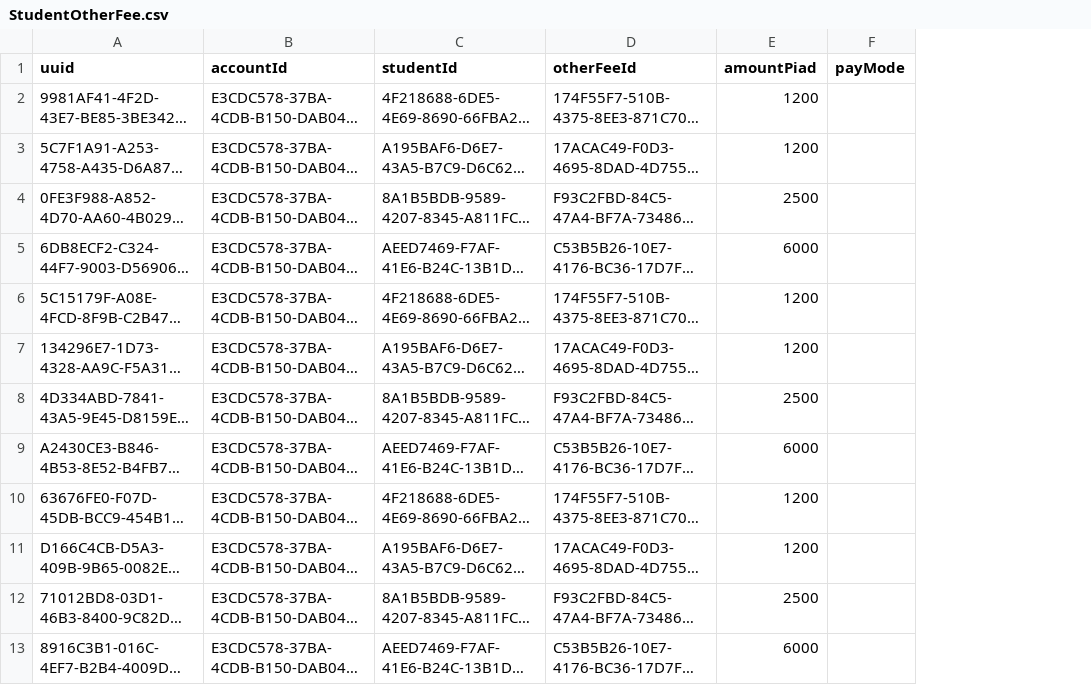
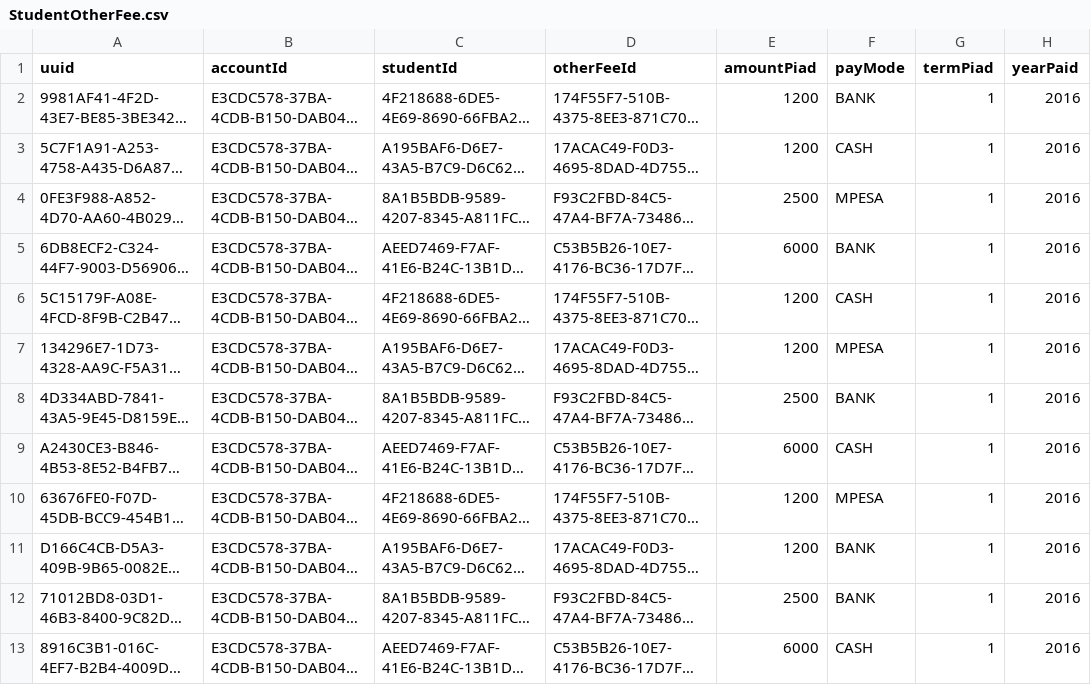
Before and after one commit to msomi22/schoolapp, a CSV file: old/src/main/scripts/sql/data/StudentOtherFee.csv, drawn as a sheet; long unchanged cells end in …; the diff names each change by its address in the sheet, - before the commit and + after, or states it on an @@ line.

```diff
--- a/old/src/main/scripts/sql/data/StudentOtherFee.csv
+++ b/old/src/main/scripts/sql/data/StudentOtherFee.csv
+column G (termPiad), rows 2-13: all 1
+column H (yearPaid), rows 2-13: all 2016
-F2 (payMode): (empty)
+F2 (payMode): BANK
-F3 (payMode): (empty)
+F3 (payMode): CASH
-F4 (payMode): (empty)
+F4 (payMode): MPESA
-F5 (payMode): (empty)
+F5 (payMode): BANK
-F6 (payMode): (empty)
+F6 (payMode): CASH
-F7 (payMode): (empty)
+F7 (payMode): MPESA
-F8 (payMode): (empty)
+F8 (payMode): BANK
-F9 (payMode): (empty)
+F9 (payMode): CASH
-F10 (payMode): (empty)
+F10 (payMode): MPESA
-F11:F12 (payMode): (empty)
+F11:F12 (payMode): BANK
-F13 (payMode): (empty)
+F13 (payMode): CASH
```
Also changed, not shown: old/src/main/scripts/sql/data/StudentFee.csv, 12 other files.
